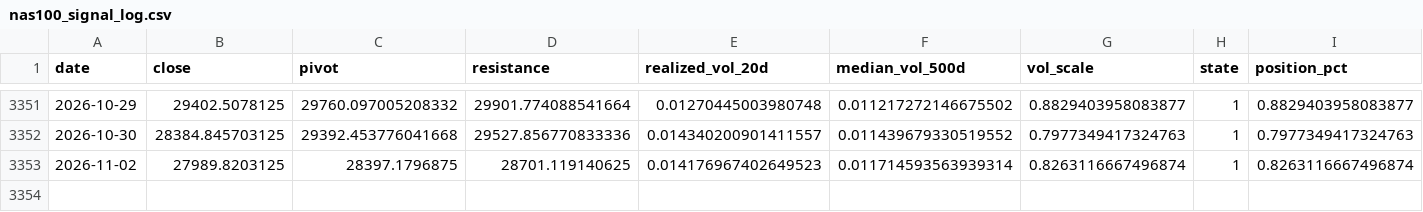
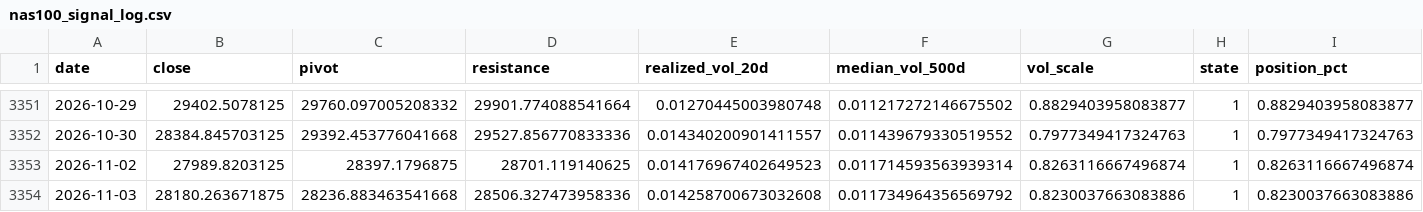
Before and after one commit to kenjtradez/nas100-pivot-signal, a CSV file: nas100_signal_log.csv, drawn as a sheet; only a part is shown, gaps mark what is left out.

```diff
--- a/nas100_signal_log.csv
+++ b/nas100_signal_log.csv
@@ -3353 +3353,2 @@ date,close,pivot,resistance,realized_vol_20d,median_vol_500d,vol_scale,state,pos
 2026-11-02,27989.8203125,28397.1796875,28701.119140625,0.014176967402649523,0.011714593563939314,0.8263116667496874,1,0.8263116667496874
+2026-11-03,28180.263671875,28236.883463541668,28506.327473958336,0.014258700673032608,0.011734964356569792,0.8230037663083886,1,0.8230037663083886
```
